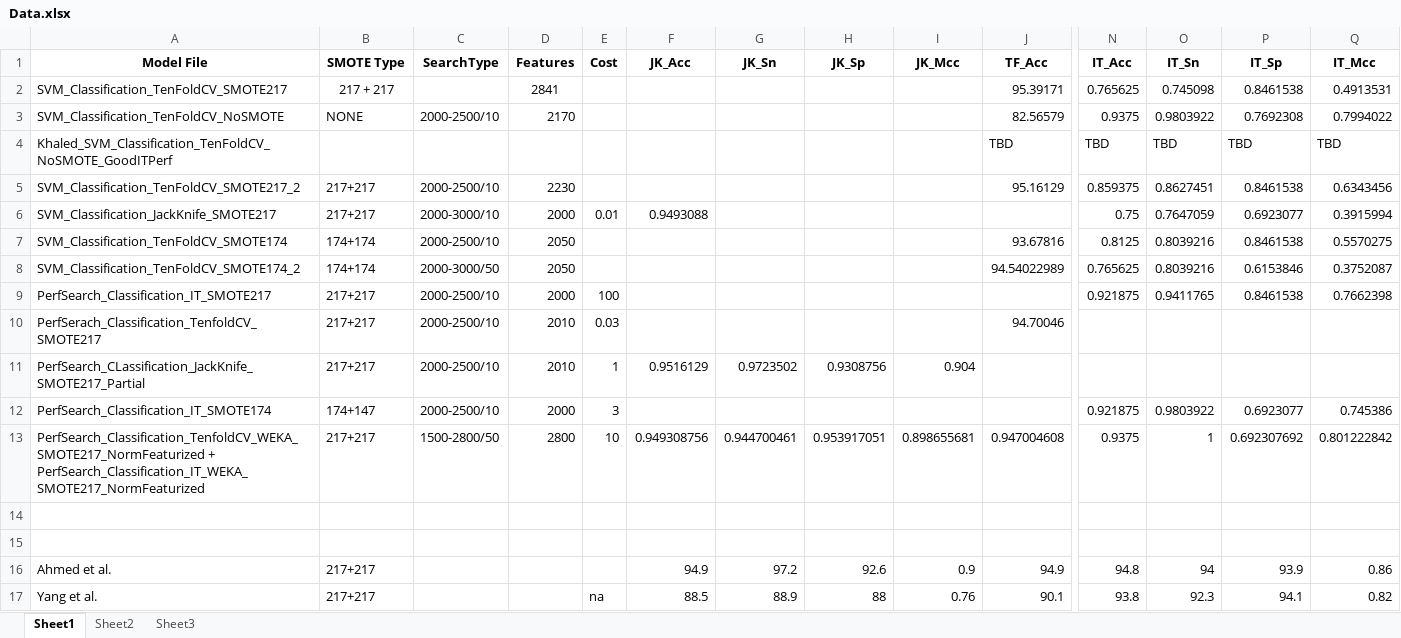
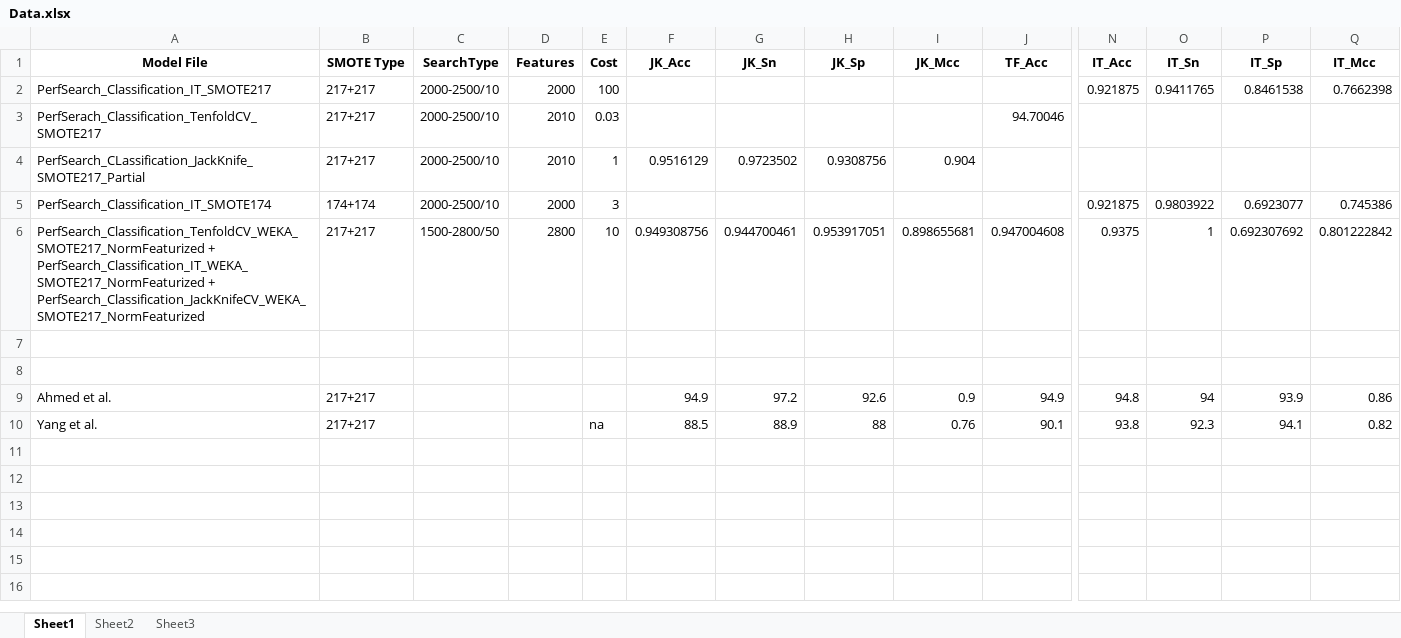
Before and after one commit to srautonu/isGPT, an Excel workbook: Code/R/Data.xlsx, sheet Sheet1, drawn as a sheet; only a part is shown, gaps mark what is left out; values as stored, in another font and other column widths than the file's, no borders; removed rows and columns are numbered as before the commit, all else as after; rows hold the shown columns only; ↵ is a line break in a cell; the diff names each change by its address in the sheet, - before the commit and + after, or states it on an @@ line.

```diff
--- a/Code/R/Data.xlsx (sheet Sheet1)
+++ b/Code/R/Data.xlsx (sheet Sheet1)
-row 2: SVM_Classification_TenFoldCV_SMOTE217 | 217 + 217 |  | 2841 |  |  |  |  |  | 95.39171 | 0.765625 | 0.745098 | 0.8461538 | 0.4913531
-row 3: SVM_Classification_TenFoldCV_NoSMOTE | NONE | 2000-2500/10 | 2170 |  |  |  |  |  | 82.56579 | 0.9375 | 0.9803922 | 0.7692308 | 0.7994022
-row 4: Khaled_SVM_Classification_TenFoldCV_NoSMOTE_GoodITPerf |  |  |  |  |  |  |  |  | TBD | TBD | TBD | TBD | TBD
-row 5: SVM_Classification_TenFoldCV_SMOTE217_2 | 217+217 | 2000-2500/10 | 2230 |  |  |  |  |  | 95.16129 | 0.859375 | 0.8627451 | 0.8461538 | 0.6343456
-row 6: SVM_Classification_JackKnife_SMOTE217 | 217+217 | 2000-3000/10 | 2000 | 0.01 | 0.9493088 |  |  |  |  | 0.75 | 0.7647059 | 0.6923077 | 0.3915994
-row 7: SVM_Classification_TenFoldCV_SMOTE174 | 174+174 | 2000-2500/10 | 2050 |  |  |  |  |  | 93.67816 | 0.8125 | 0.8039216 | 0.8461538 | 0.5570275
-row 8: SVM_Classification_TenFoldCV_SMOTE174_2 | 174+174 | 2000-3000/50 | 2050 |  |  |  |  |  | 94.54022989 | 0.765625 | 0.8039216 | 0.6153846 | 0.3752087
-B5 (SMOTE Type): 174+147
+B5 (SMOTE Type): 174+174
-A6 (Model File): …+ PerfSearch_Classification_IT_WEKA_SMOTE217_NormFeaturized
+A6 (Model File): …+ PerfSearch_Classification_IT_WEKA_SMOTE217_NormFeaturized + ↵ PerfSearch_Classification_JackKnifeCV_WEKA_SMOTE217_NormFeaturized
```
Also changed, not shown: 25 other files.
